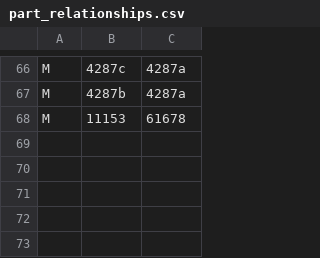
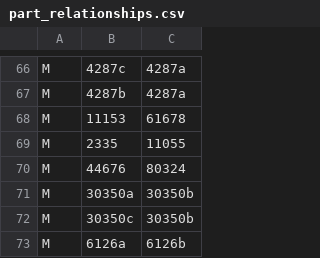
Before and after one commit to jncraton/bricki, a CSV file: data/part_relationships.csv, drawn as a sheet; only a part is shown, gaps mark what is left out; the diff names each change by its address in the sheet, - before the commit and + after, or states it on an @@ line.

```diff
--- a/data/part_relationships.csv
+++ b/data/part_relationships.csv
+row 69: M | 2335 | 11055
+row 70: M | 44676 | 80324
+row 71: M | 30350a | 30350b
+row 72: M | 30350c | 30350b
+row 73: M | 6126a | 6126b
```
Also changed, not shown: data/part_bins.csv.
